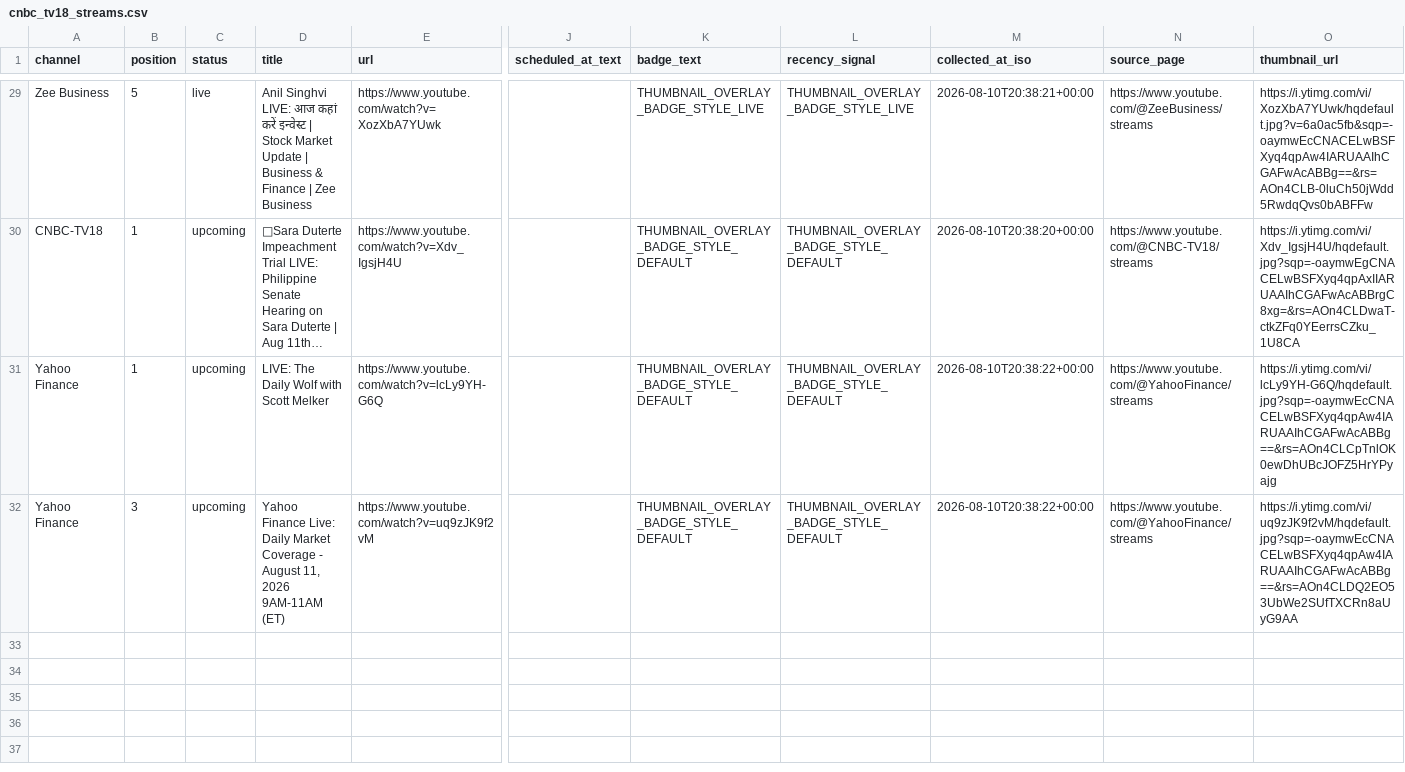
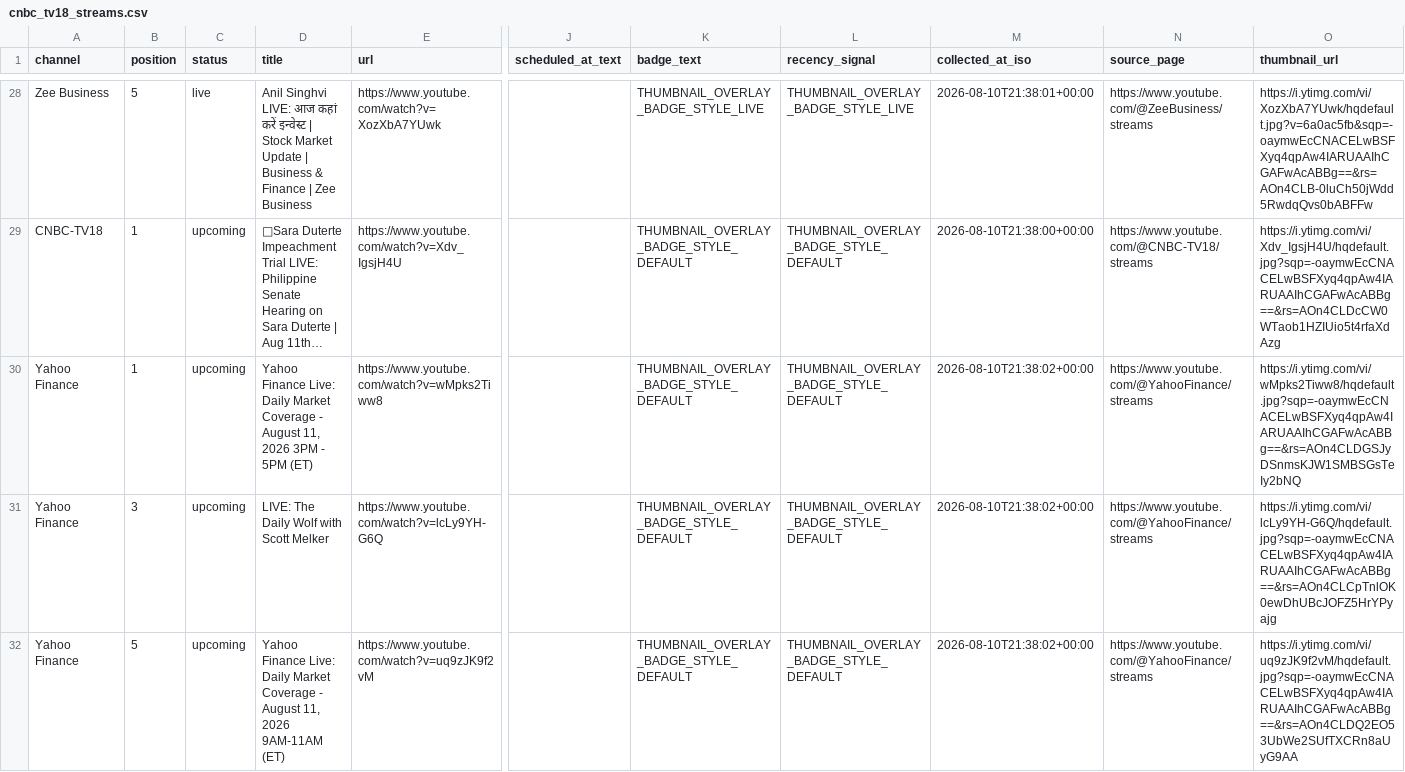
Before and after one commit to ishaangera-wq/YTTrackpu, a CSV file: cnbc_tv18_streams.csv, drawn as a sheet; only a part is shown, gaps mark what is left out; long unchanged cells end in …; addresses are those after the commit; rows hold the shown columns only; the diff covers the shown part only; the diff names each change by its address in the sheet, - before the commit and + after, or states it on an @@ line.

```diff
--- a/cnbc_tv18_streams.csv
+++ b/cnbc_tv18_streams.csv
-M28 (collected_at_iso): 2026-08-10T20:38:21+00:00
+M28 (collected_at_iso): 2026-08-10T21:38:01+00:00
-M29 (collected_at_iso): 2026-08-10T20:38:20+00:00
+M29 (collected_at_iso): 2026-08-10T21:38:00+00:00
-O29 (thumbnail_url): https://i.ytimg.com/vi/Xdv_IgsjH4U/hqdefault.jpg?sqp=-oaymwEgCNACELwBSFXyq4qpAxIIARUAAIhCGAFwAcABBrgC8xg=&rs=AOn4CLDwaT-ctkZFq0YEerrsCZku_1U8CA
+O29 (thumbnail_url): https://i.ytimg.com/vi/Xdv_IgsjH4U/hqdefault.jpg?sqp=-oaymwEcCNACELwBSFXyq4qpAw4IARUAAIhCGAFwAcABBg==&rs=AOn4CLDcCW0WTaob1HZIUio5t4rfaXdAzg
+row 30: Yahoo Finance | 1 | upcoming | Yahoo Finance Live: Daily Market Coverage - August 11, 2026 3PM - 5PM (ET) | https://www.youtube.com/watch?v=wMpks2Tiww8 |  | THUMBNAIL_OVERLAY_BADGE_STYLE_DEFAULT | THUMBNAIL_OVERLAY_BADGE_STYLE_DEFAULT | 2026-08-10T21:38:02+00:00 | https://www.youtube.com/@YahooFinance/streams | https://i.ytimg.com/vi/wMpks2Tiww8/hqdefault.jpg?sqp=-oaymwEcCNACELwBSFXyq4qpAw4IARUAAIhCGAFwAcABBg==&rs=AOn4CLDGSJyDSnmsKJW1SMBSGsTeIy2bNQ
-B31 (position): 1
+B31 (position): 3
-M31:M32 (collected_at_iso): 2026-08-10T20:38:22+00:00
+M31:M32 (collected_at_iso): 2026-08-10T21:38:02+00:00
-B32 (position): 3
+B32 (position): 5
```
Also changed, not shown: 1 removed row and 34 edited cells elsewhere in this file, 2 other files.
